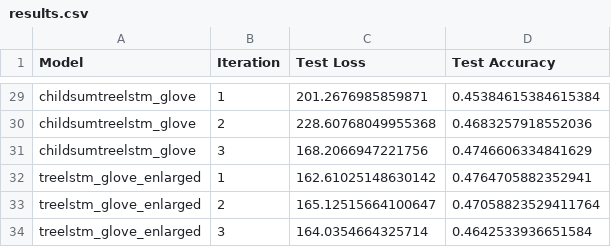
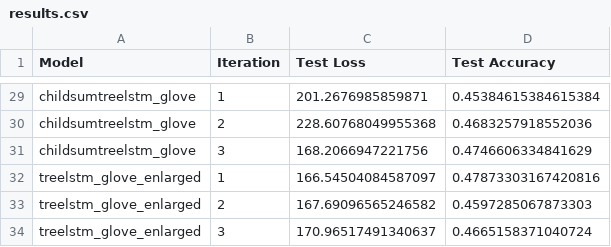
Before and after one commit to Carrask0/nlp_assignment2, a CSV file: results.csv, drawn as a sheet; only a part is shown, gaps mark what is left out.

```diff
--- a/results.csv
+++ b/results.csv
@@ -31,4 +31,4 @@ childsumtreelstm_glove,2,228.60768049955368,0.4683257918552036
 childsumtreelstm_glove,3,168.2066947221756,0.4746606334841629
-treelstm_glove_enlarged,1,162.61025148630142,0.4764705882352941
-treelstm_glove_enlarged,2,165.12515664100647,0.47058823529411764
-treelstm_glove_enlarged,3,164.0354664325714,0.4642533936651584
+treelstm_glove_enlarged,1,166.54504084587097,0.47873303167420816
+treelstm_glove_enlarged,2,167.69096565246582,0.4597285067873303
+treelstm_glove_enlarged,3,170.96517491340637,0.4665158371040724
```
Also changed, not shown: results_summary.csv, 3 other files.
